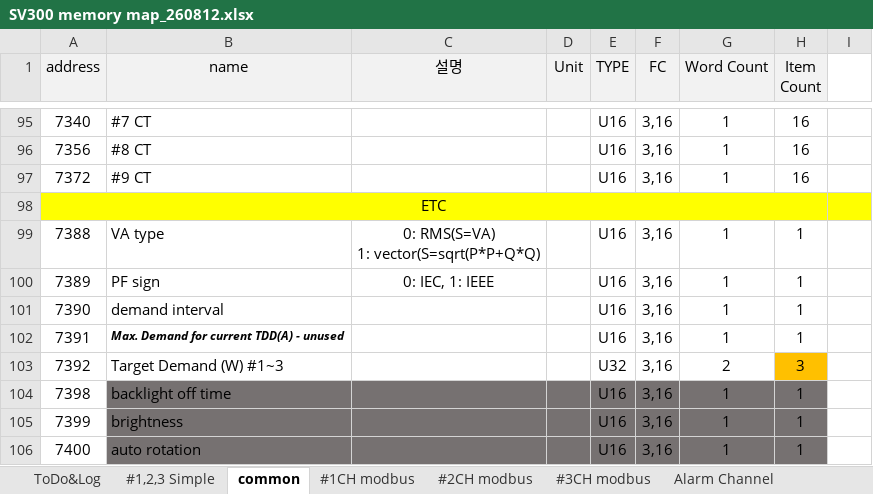
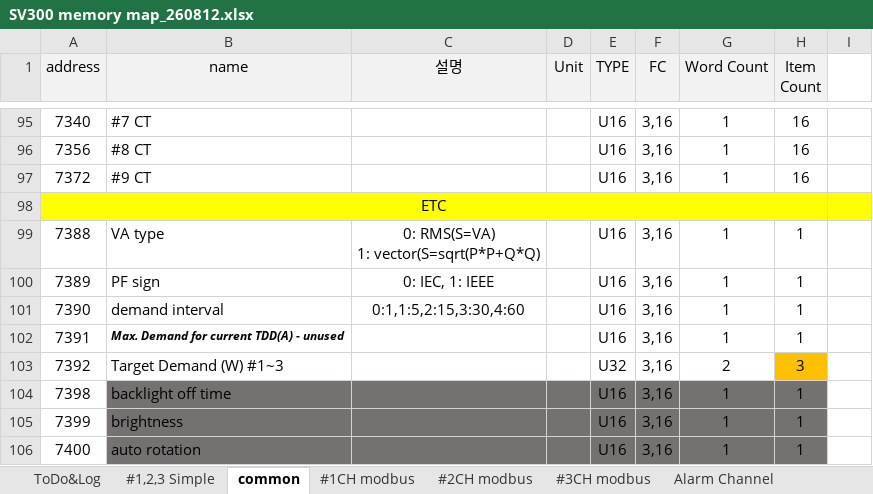
Before and after one commit to ntek-jskim/SV300, an Excel workbook: memorymap/SV300 memory map_260812.xlsx, sheet common, drawn as a sheet; only a part is shown, gaps mark what is left out; values as stored, in another font and other column widths than the file's, no borders; the diff names each change by its address in the sheet, - before the commit and + after, or states it on an @@ line.

```diff
--- a/memorymap/SV300 memory map_260812.xlsx (sheet common)
+++ b/memorymap/SV300 memory map_260812.xlsx (sheet common)
-C101 (설명): (empty)
+C101 (설명): 0:1,1:5,2:15,3:30,4:60
```
Also changed, not shown: 9 other files.
